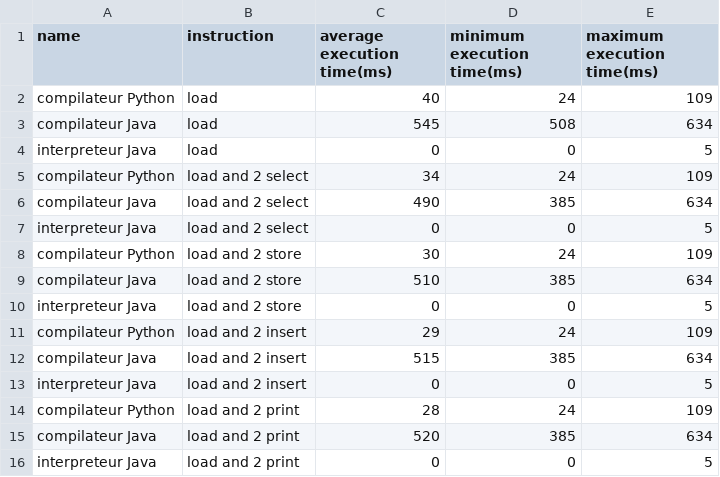
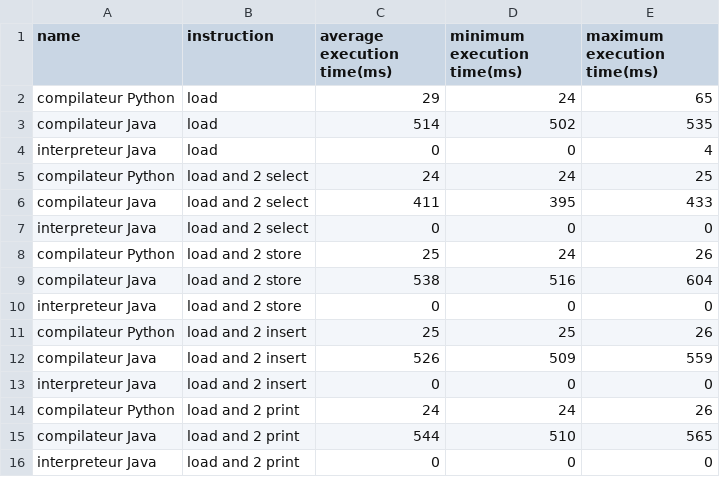
Before and after one commit to jamelbouat/IDM-Project-JsonParser, a CSV file: org.xtext.idmproject.tests/benchmark/benchmark.csv, drawn as a sheet; only a part is shown; the diff covers the shown part only.

Commit message:
modif benchmark

```diff
--- a/org.xtext.idmproject.tests/benchmark/benchmark.csv
+++ b/org.xtext.idmproject.tests/benchmark/benchmark.csv
@@ -1,16 +1,16 @@
 name,instruction,average execution time(ms),minimum execution time(ms),maximum execution time(ms)
-compilateur Python,load,40,24,109
-compilateur Java,load,545,508,634
-interpreteur Java,load,0,0,5
-compilateur Python,load and 2 select,34,24,109
-compilateur Java,load and 2 select,490,385,634
-interpreteur Java,load and 2 select,0,0,5
-compilateur Python,load and 2 store,30,24,109
-compilateur Java,load and 2 store,510,385,634
-interpreteur Java,load and 2 store,0,0,5
-compilateur Python,load and 2 insert,29,24,109
-compilateur Java,load and 2 insert,515,385,634
-interpreteur Java,load and 2 insert,0,0,5
-compilateur Python,load and 2 print,28,24,109
-compilateur Java,load and 2 print,520,385,634
-interpreteur Java,load and 2 print,0,0,5
+compilateur Python,load,29,24,65
+compilateur Java,load,514,502,535
+interpreteur Java,load,0,0,4
+compilateur Python,load and 2 select,24,24,25
+compilateur Java,load and 2 select,411,395,433
+interpreteur Java,load and 2 select,0,0,0
+compilateur Python,load and 2 store,25,24,26
+compilateur Java,load and 2 store,538,516,604
+interpreteur Java,load and 2 store,0,0,0
+compilateur Python,load and 2 insert,25,25,26
+compilateur Java,load and 2 insert,526,509,559
+interpreteur Java,load and 2 insert,0,0,0
+compilateur Python,load and 2 print,24,24,26
+compilateur Java,load and 2 print,544,510,565
+interpreteur Java,load and 2 print,0,0,0
```
Also changed, not shown: 2 added rows, 2 removed rows and 20 edited cells elsewhere in this file, 14 other files.
